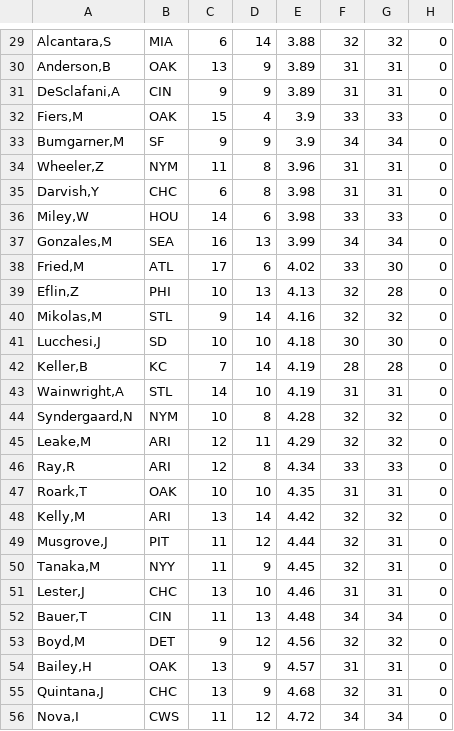
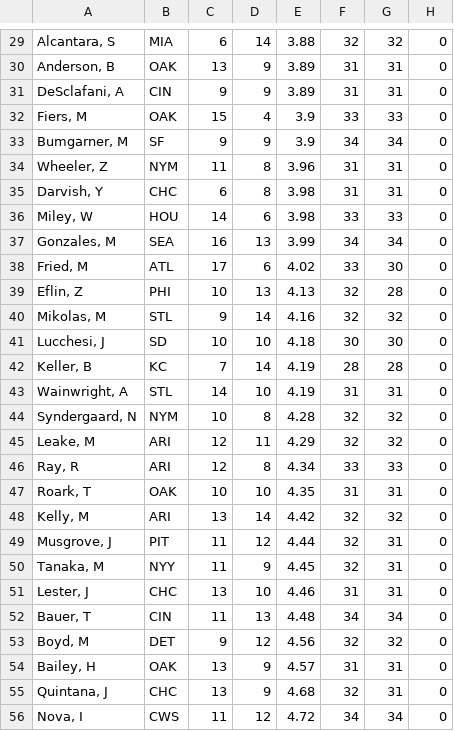
Before and after one commit to NeroCarson/FantasyBaseBall, a CSV file: stats_pitcher.csv, drawn as a sheet; only a part is shown, gaps mark what is left out; the diff covers the shown part only; the diff names each change by its address in the sheet, - before the commit and + after, or states it on an @@ line.

```diff
--- a/stats_pitcher.csv
+++ b/stats_pitcher.csv
-A29: Alcantara,S
+A29: Alcantara, S
-A30: Anderson,B
+A30: Anderson, B
-A31: DeSclafani,A
+A31: DeSclafani, A
-A32: Fiers,M
+A32: Fiers, M
-A33: Bumgarner,M
+A33: Bumgarner, M
-A34: Wheeler,Z
+A34: Wheeler, Z
-A35: Darvish,Y
+A35: Darvish, Y
-A36: Miley,W
+A36: Miley, W
-A37: Gonzales,M
+A37: Gonzales, M
-A38: Fried,M
+A38: Fried, M
-A39: Eflin,Z
+A39: Eflin, Z
-A40: Mikolas,M
+A40: Mikolas, M
-A41: Lucchesi,J
+A41: Lucchesi, J
-A42: Keller,B
+A42: Keller, B
-A43: Wainwright,A
+A43: Wainwright, A
-A44: Syndergaard,N
+A44: Syndergaard, N
-A45: Leake,M
+A45: Leake, M
-A46: Ray,R
+A46: Ray, R
-A47: Roark,T
+A47: Roark, T
-A48: Kelly,M
+A48: Kelly, M
-A49: Musgrove,J
+A49: Musgrove, J
-A50: Tanaka,M
+A50: Tanaka, M
-A51: Lester,J
+A51: Lester, J
-A52: Bauer,T
+A52: Bauer, T
-A53: Boyd,M
+A53: Boyd, M
-A54: Bailey,H
+A54: Bailey, H
-A55: Quintana,J
+A55: Quintana, J
-A56: Nova,I
+A56: Nova, I
```
Also changed, not shown: 33 edited cells elsewhere in this file, stats.csv, 6 other files.
